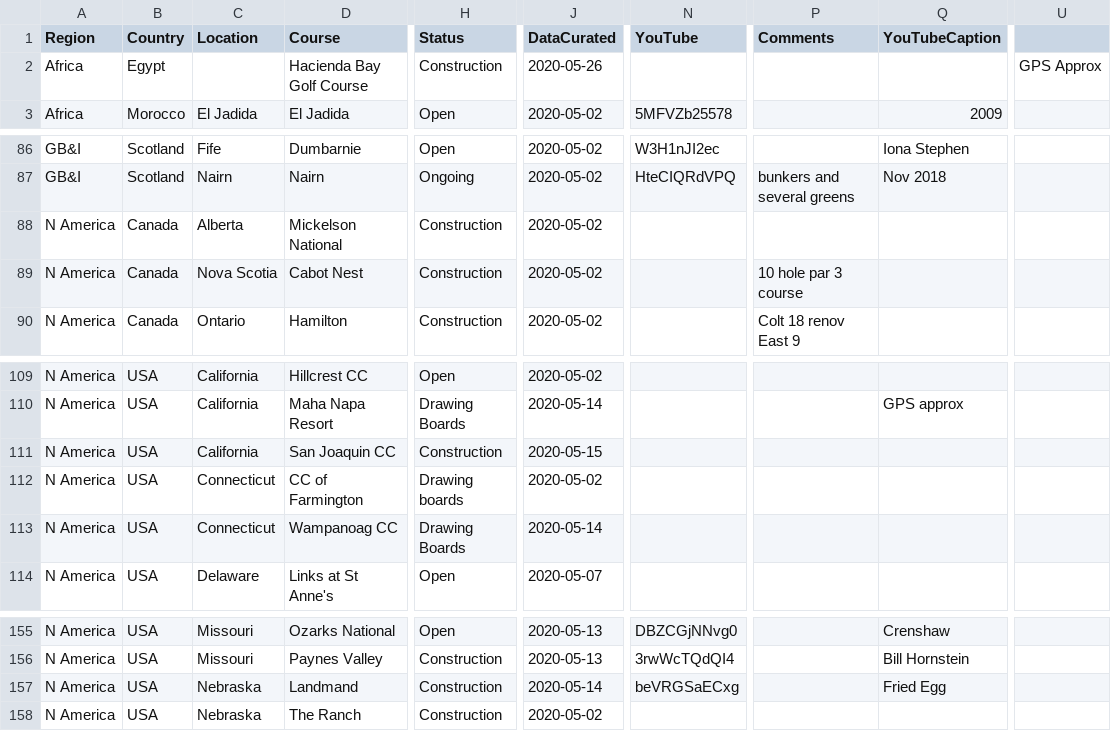
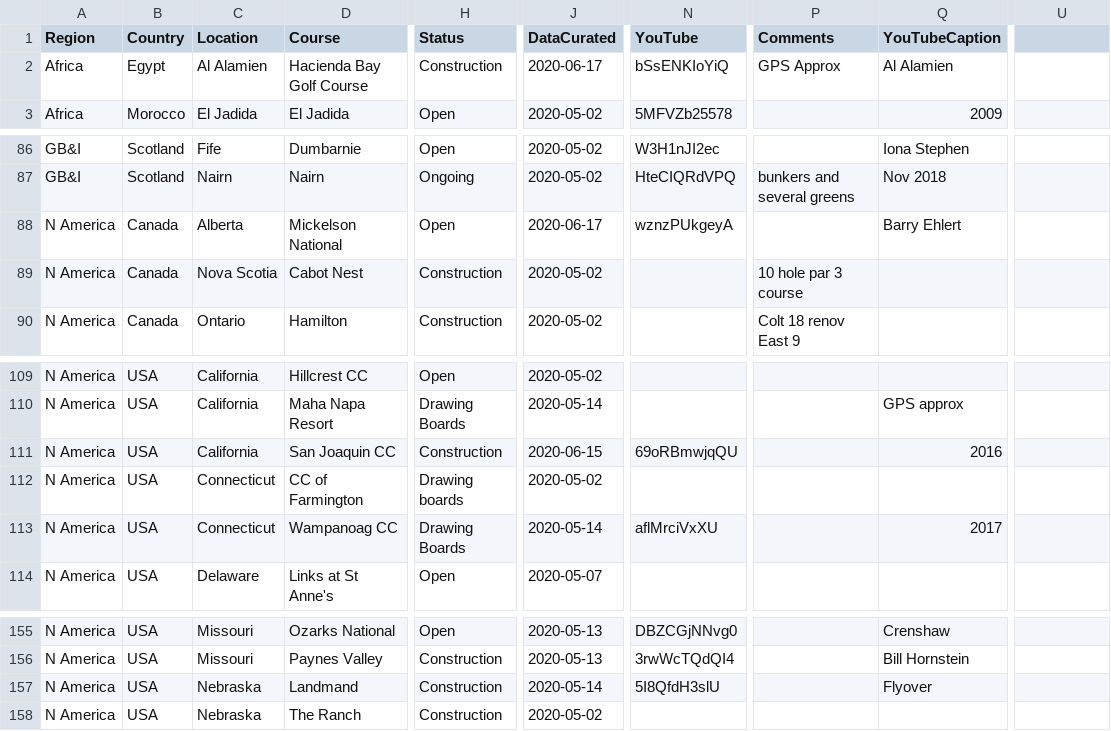
Before and after one commit to thomasvbrown/fescue.github.io, a CSV file: _data/allGolf.csv, drawn as a sheet; only a part is shown, gaps mark what is left out; the diff covers the shown part only; the diff names each change by its address in the sheet, - before the commit and + after, or states it on an @@ line.

```diff
--- a/_data/allGolf.csv
+++ b/_data/allGolf.csv
-C2 (Location): (empty)
+C2 (Location): Al Alamien
-J2 (DataCurated): 2020-05-26
+J2 (DataCurated): 2020-06-17
-N2 (YouTube): (empty)
+N2 (YouTube): bSsENKIoYiQ
-P2 (Comments): (empty)
+P2 (Comments): GPS Approx
-Q2 (YouTubeCaption): (empty)
+Q2 (YouTubeCaption): Al Alamien
-U2: GPS Approx
+U2: (empty)
-H88 (Status): Construction
+H88 (Status): Open
-J88 (DataCurated): 2020-05-02
+J88 (DataCurated): 2020-06-17
-N88 (YouTube): (empty)
+N88 (YouTube): wznzPUkgeyA
-Q88 (YouTubeCaption): (empty)
+Q88 (YouTubeCaption): Barry Ehlert
-J111 (DataCurated): 2020-05-15
+J111 (DataCurated): 2020-06-15
-N111 (YouTube): (empty)
+N111 (YouTube): 69oRBmwjqQU
-Q111 (YouTubeCaption): (empty)
+Q111 (YouTubeCaption): 2016
-N113 (YouTube): (empty)
+N113 (YouTube): aflMrciVxXU
-Q113 (YouTubeCaption): (empty)
+Q113 (YouTubeCaption): 2017
-N157 (YouTube): beVRGSaECxg
+N157 (YouTube): 5I8QfdH3slU
-Q157 (YouTubeCaption): Fried Egg
+Q157 (YouTubeCaption): Flyover
```
Also changed, not shown: 1 added row, 2 removed rows and 29 edited cells elsewhere in this file.
